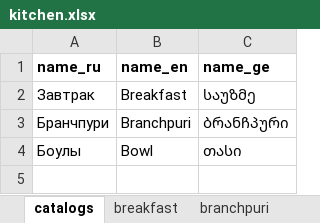
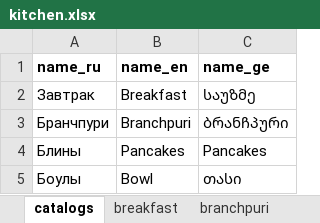
Before and after one commit to GkirillS/GkirillS.github.io, an Excel workbook: public/coffee/kitchen.xlsx, sheet catalogs, drawn as a sheet; values as stored, in another font and other column widths than the file's, no borders; the diff names each change by its address in the sheet, - before the commit and + after, or states it on an @@ line.

```diff
--- a/public/coffee/kitchen.xlsx (sheet catalogs)
+++ b/public/coffee/kitchen.xlsx (sheet catalogs)
+row 4: Блины | Pancakes | Pancakes
```
Also changed, not shown: sheet breakfast, other sheet tabs, public/coffee/bar.xlsx, public/coffee/special.xlsx, 4 other files.
